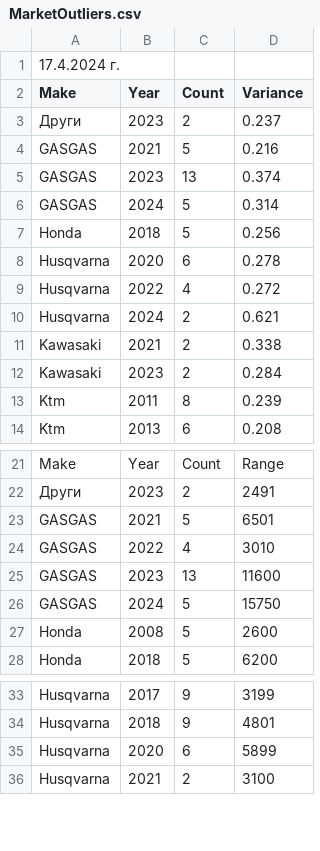
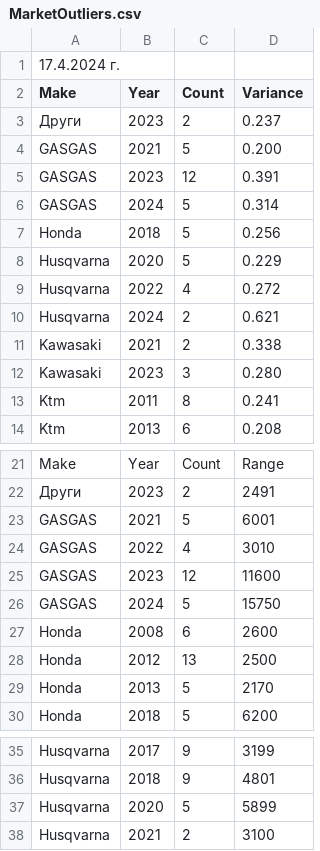
Before and after one commit to Vladislav-Tsekov/DirtX, a CSV file: DirtX.Scraper/Output/MarketOutliers.csv, drawn as a sheet; only a part is shown, gaps mark what is left out; the diff covers the shown part only.

```diff
--- a/DirtX.Scraper/Output/MarketOutliers.csv
+++ b/DirtX.Scraper/Output/MarketOutliers.csv
@@ -3,7 +3,7 @@ Make,Year,Count,Variance
 Други,2023,2,0.237
-GASGAS,2021,5,0.216
-GASGAS,2023,13,0.374
+GASGAS,2021,5,0.200
+GASGAS,2023,12,0.391
 GASGAS,2024,5,0.314
 Honda,2018,5,0.256
-Husqvarna,2020,6,0.278
+Husqvarna,2020,5,0.229
 Husqvarna,2022,4,0.272
@@ -11,4 +11,4 @@ Husqvarna,2024,2,0.621
 Kawasaki,2021,2,0.338
-Kawasaki,2023,2,0.284
-Ktm,2011,8,0.239
+Kawasaki,2023,3,0.280
+Ktm,2011,8,0.241
 Ktm,2013,6,0.208
@@ -22,7 +22,9 @@ Make,Year,Count,Range
 Други , 2023,2,2491
-GASGAS , 2021,5,6501
+GASGAS , 2021,5,6001
 GASGAS , 2022,4,3010
-GASGAS , 2023,13,11600
+GASGAS , 2023,12,11600
 GASGAS , 2024,5,15750
-Honda , 2008,5,2600
+Honda , 2008,6,2600
+Honda , 2012,13,2500
+Honda , 2013,5,2170
 Honda , 2018,5,6200
@@ -34,3 +36,3 @@ Husqvarna , 2017,9,3199
 Husqvarna , 2018,9,4801
-Husqvarna , 2020,6,5899
+Husqvarna , 2020,5,5899
 Husqvarna , 2021,2,3100
```
Also changed, not shown: 1 added row and 7 edited cells elsewhere in this file, DirtX.Scraper/Output/AllMotocrossLinks.csv, DirtX.Scraper/Output/AvgPriceMotocross.csv, 39 other files.
